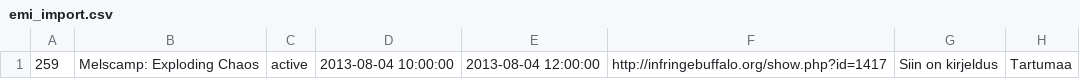
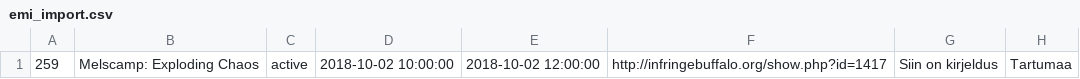
Before and after one commit to sornon1/wp-events-manager-importer, a CSV file: examples/emi_import.csv, drawn as a sheet; only a part is shown; the diff names each change by its address in the sheet, - before the commit and + after, or states it on an @@ line.

```diff
--- a/examples/emi_import.csv
+++ b/examples/emi_import.csv
-D1: 2013-08-04 10:00:00
+D1: 2018-10-02 10:00:00
-E1: 2013-08-04 12:00:00
+E1: 2018-10-02 12:00:00
```
Also changed, not shown: 1 other file.
